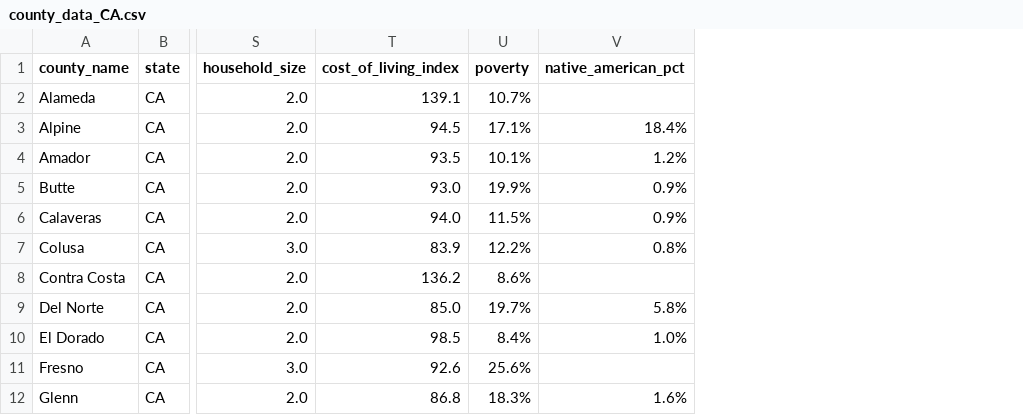
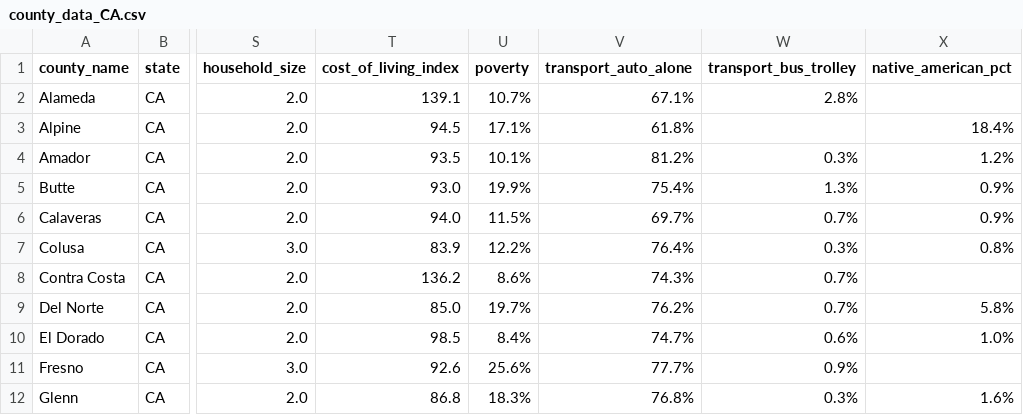
Before and after one commit to jerryvig/condados, a CSV file: county_data_CA.csv, drawn as a sheet; only a part is shown, gaps mark what is left out; the diff names each change by its address in the sheet, - before the commit and + after, or states it on an @@ line.

Commit message:
adding ca data.

```diff
--- a/county_data_CA.csv
+++ b/county_data_CA.csv
+column V (transport_auto_alone), rows 2-12: 67.1% | 61.8% | 81.2% | 75.4% | 69.7% | 76.4% | 74.3% | 76.2% | 74.7% | 77.7% | 76.8%
+column W (transport_bus_trolley), rows 2-12: 2.8% |  | 0.3% | 1.3% | 0.7% | 0.3% | 0.7% | 0.7% | 0.6% | 0.9% | 0.3%
```
